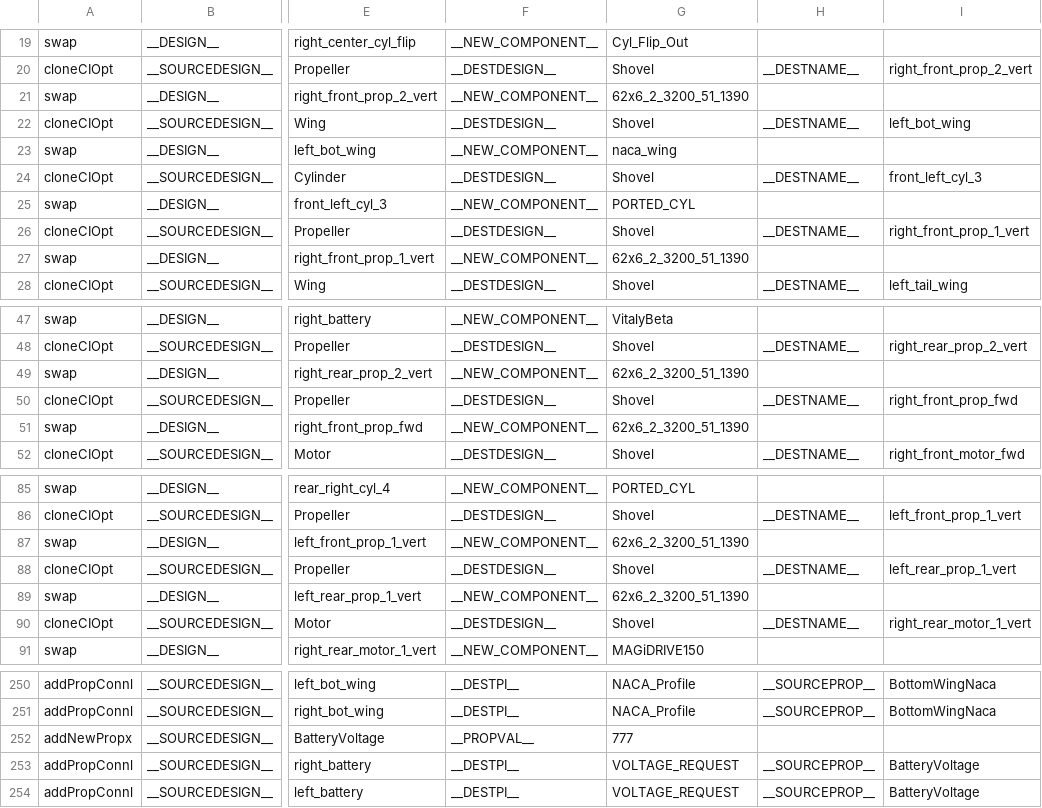
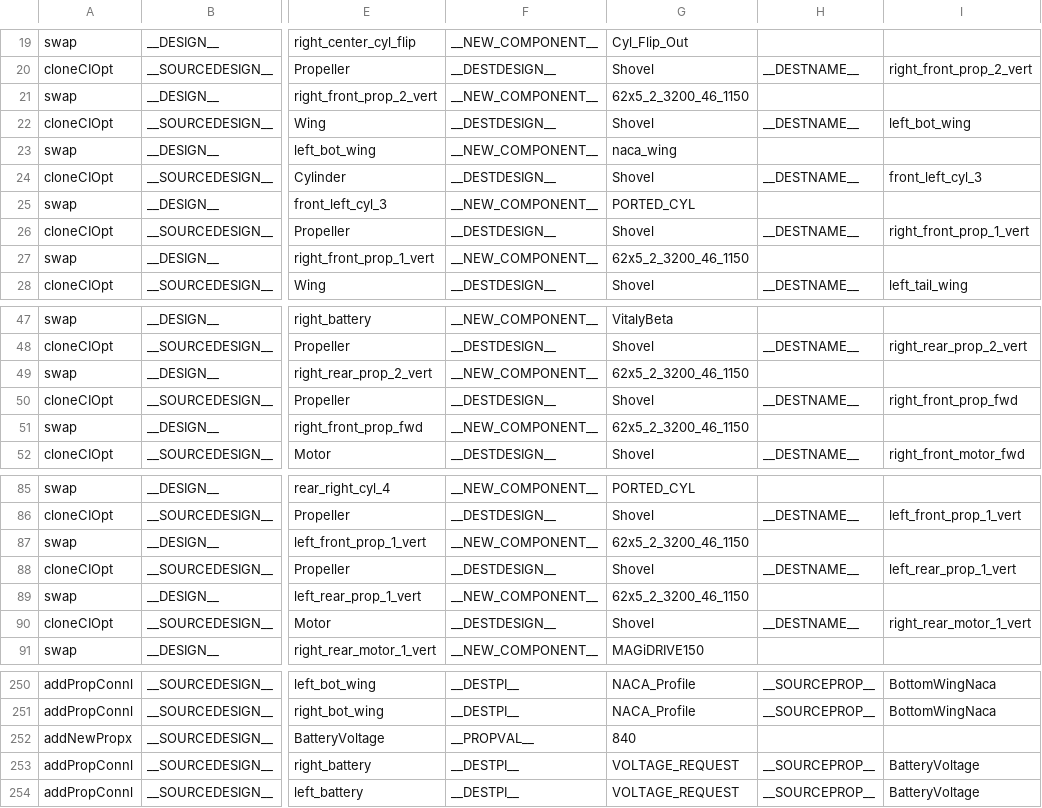
Before and after one commit to symbench/athens-graphops, a CSV file: designs/Shovel.csv, drawn as a sheet; only a part is shown, gaps mark what is left out; the diff covers the shown part only; the diff names each change by its address in the sheet, - before the commit and + after, or states it on an @@ line.

```diff
--- a/designs/Shovel.csv
+++ b/designs/Shovel.csv
-G21: 62x6_2_3200_51_1390
+G21: 62x5_2_3200_46_1150
-G27: 62x6_2_3200_51_1390
+G27: 62x5_2_3200_46_1150
-G49: 62x6_2_3200_51_1390
+G49: 62x5_2_3200_46_1150
-G51: 62x6_2_3200_51_1390
+G51: 62x5_2_3200_46_1150
-G87: 62x6_2_3200_51_1390
+G87: 62x5_2_3200_46_1150
-G89: 62x6_2_3200_51_1390
+G89: 62x5_2_3200_46_1150
-G252: 777
+G252: 840
```
Also changed, not shown: 8 edited cells elsewhere in this file, designs/Shovel2.csv, 2 other files.
